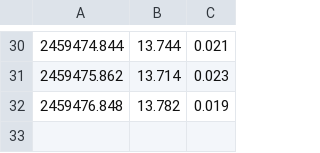
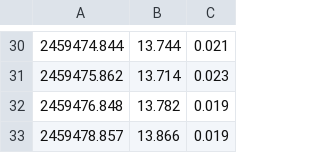
Before and after one commit to DeepSkyWonder/dsw-notebooks, a CSV file: lmc-distance/data/Slooh-HV-879-2021-V.csv, drawn as a sheet; only a part is shown, gaps mark what is left out; the diff names each change by its address in the sheet, - before the commit and + after, or states it on an @@ line.

Commit message:
Update Slooh-HV-879-2021-V.csv

```diff
--- a/lmc-distance/data/Slooh-HV-879-2021-V.csv
+++ b/lmc-distance/data/Slooh-HV-879-2021-V.csv
+row 33: 2459478.857 | 13.866 | 0.019
```
